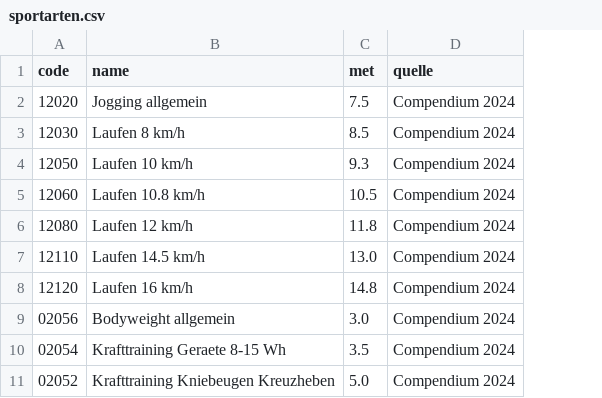
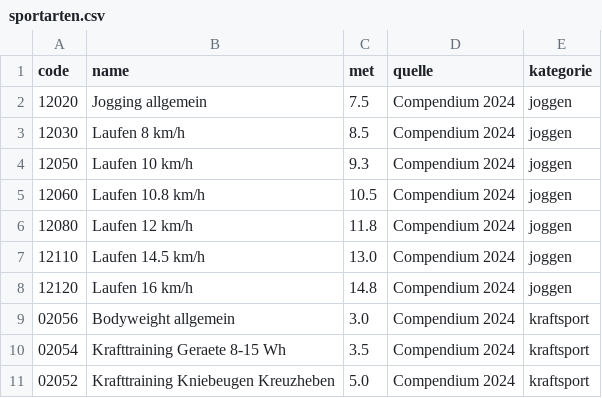
Before and after one commit to uygarucar24/ernaehrungstracker, a CSV file: daten/sportarten.csv, drawn as a sheet; only a part is shown; the diff names each change by its address in the sheet, - before the commit and + after, or states it on an @@ line.

```diff
--- a/daten/sportarten.csv
+++ b/daten/sportarten.csv
+column E (kategorie), rows 2-11: joggen | joggen | joggen | joggen | joggen | joggen | joggen | kraftsport | kraftsport | kraftsport
```
Also changed, not shown: 7 other files.
